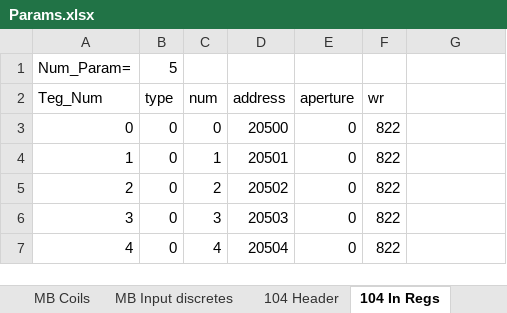
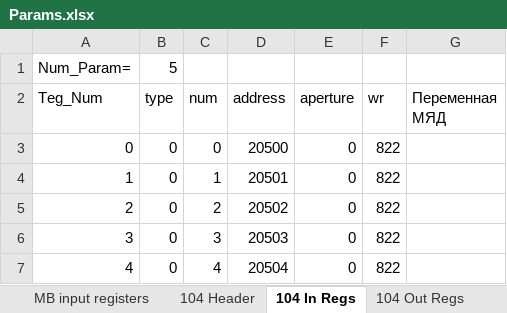
Before and after one commit to Max-Psh/Param_Parser, an Excel workbook: Params.xlsx, sheet 104 In Regs, drawn as a sheet; values as stored, in another font and other column widths than the file's, no borders; the diff names each change by its address in the sheet, - before the commit and + after, or states it on an @@ line.

```diff
--- a/Params.xlsx (sheet 104 In Regs)
+++ b/Params.xlsx (sheet 104 In Regs)
-G2: (empty)
+G2: Переменная МЯД
```
Also changed, not shown: sheet Strings, sheet MB input registers, sheet MB holdings registers, sheet MB Input discretes, sheet MB Coils, sheet 104 Out Regs, 1 more sheet, other sheet tabs, formulas that keep their value, 2 other files.
